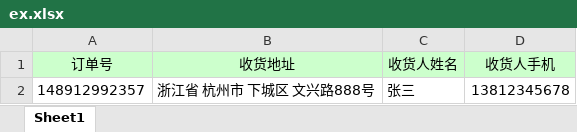
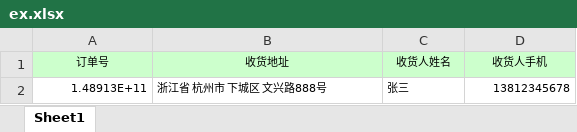
Before and after one commit to aixieluo/giftware, an Excel workbook: public/ex.xlsx, sheet Sheet1, drawn as a sheet; values as stored, in another font and other column widths than the file's, no borders; the diff names each change by its address in the sheet, - before the commit and + after, or states it on an @@ line.

Commit message:
fix

```diff
--- a/public/ex.xlsx (sheet Sheet1)
+++ b/public/ex.xlsx (sheet Sheet1)
@@ A1:D2 text size: smaller @@
-A2 (订单号): 148912992357
+A2 (订单号): 1.48913E+11
```
